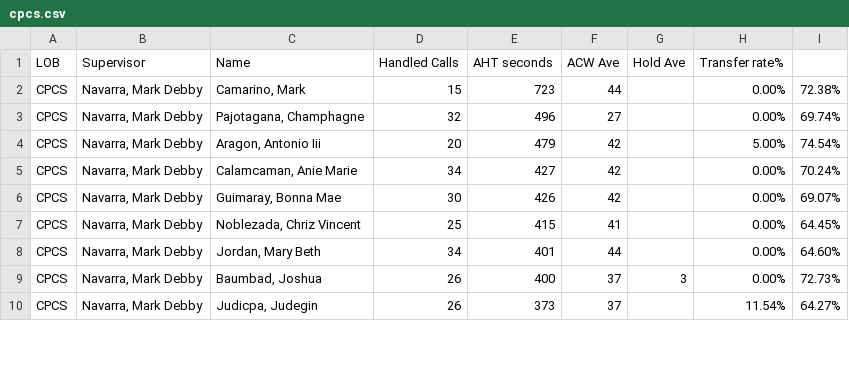
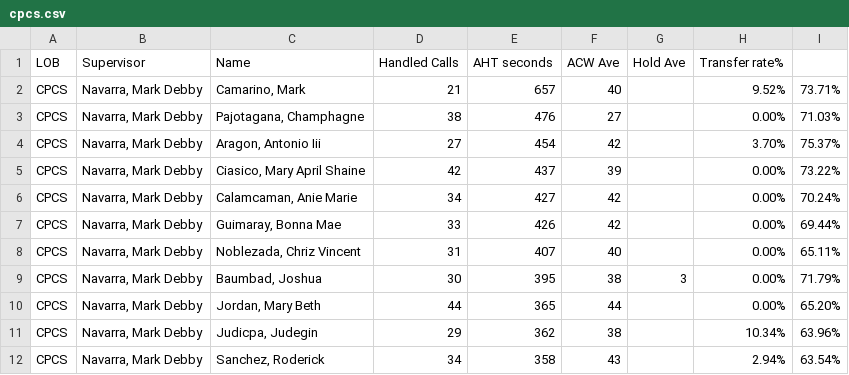
Before and after one commit to CGS-J/CPCS-AHT, a CSV file: cpcs.csv, drawn as a sheet; only a part is shown; the diff covers the shown part only.

```diff
--- a/cpcs.csv
+++ b/cpcs.csv
@@ -1,10 +1,12 @@
 LOB,Supervisor,Name ,Handled Calls ,AHT seconds,ACW Ave,Hold Ave,Transfer rate%,
-CPCS,"Navarra, Mark Debby","Camarino, Mark",15,723,44,,0.00%,72.38%
-CPCS,"Navarra, Mark Debby","Pajotagana, Champhagne",32,496,27,,0.00%,69.74%
-CPCS,"Navarra, Mark Debby","Aragon, Antonio Iii",20,479,42,,5.00%,74.54%
+CPCS,"Navarra, Mark Debby","Camarino, Mark",21,657,40,,9.52%,73.71%
+CPCS,"Navarra, Mark Debby","Pajotagana, Champhagne",38,476,27,,0.00%,71.03%
+CPCS,"Navarra, Mark Debby","Aragon, Antonio Iii",27,454,42,,3.70%,75.37%
+CPCS,"Navarra, Mark Debby","Ciasico, Mary April Shaine",42,437,39,,0.00%,73.22%
 CPCS,"Navarra, Mark Debby","Calamcaman, Anie Marie",34,427,42,,0.00%,70.24%
-CPCS,"Navarra, Mark Debby","Guimaray, Bonna Mae",30,426,42,,0.00%,69.07%
-CPCS,"Navarra, Mark Debby","Noblezada, Chriz Vincent",25,415,41,,0.00%,64.45%
-CPCS,"Navarra, Mark Debby","Jordan, Mary Beth",34,401,44,,0.00%,64.60%
-CPCS,"Navarra, Mark Debby","Baumbad, Joshua",26,400,37,3,0.00%,72.73%
-CPCS,"Navarra, Mark Debby","Judicpa, Judegin",26,373,37,,11.54%,64.27%
+CPCS,"Navarra, Mark Debby","Guimaray, Bonna Mae",33,426,42,,0.00%,69.44%
+CPCS,"Navarra, Mark Debby","Noblezada, Chriz Vincent",31,407,40,,0.00%,65.11%
+CPCS,"Navarra, Mark Debby","Baumbad, Joshua",30,395,38,3,0.00%,71.79%
+CPCS,"Navarra, Mark Debby","Jordan, Mary Beth",44,365,44,,0.00%,65.20%
+CPCS,"Navarra, Mark Debby","Judicpa, Judegin",29,362,38,,10.34%,63.96%
+CPCS,"Navarra, Mark Debby","Sanchez, Roderick",34,358,43,,2.94%,63.54%
```
Also changed, not shown: 2 added rows, 4 removed rows and 6 edited cells elsewhere in this file, cpcsAHT.csv, 1 other file.
